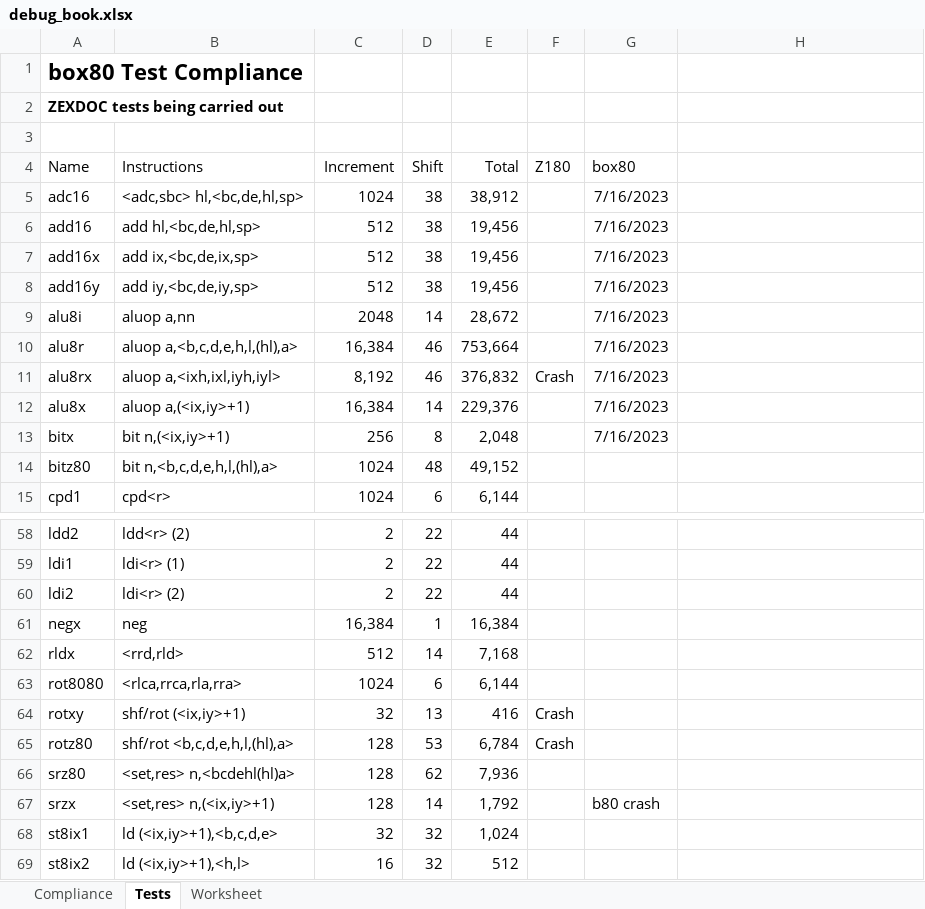
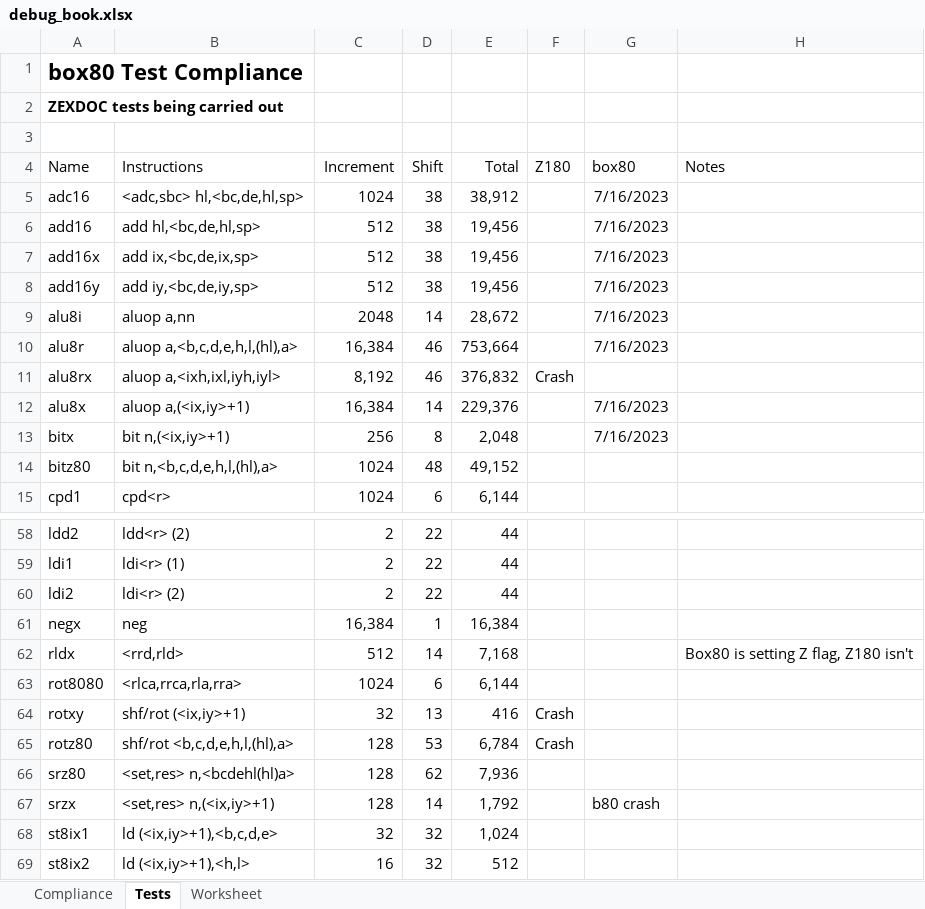
Before and after one commit to duncanamps/box80, an Excel workbook: test_files/validation/debug_book.xlsx, sheet Tests, drawn as a sheet; only a part is shown, gaps mark what is left out; values as stored, in another font and other column widths than the file's, no borders; table styles not drawn; the diff names each change by its address in the sheet, - before the commit and + after, or states it on an @@ line.

Commit message:
Further changes to instruction processing after running test suite

```diff
--- a/test_files/validation/debug_book.xlsx (sheet Tests)
+++ b/test_files/validation/debug_book.xlsx (sheet Tests)
-H4: (empty)
+H4: Notes
-G11 (box80): 7/16/2023
+G11 (box80): (empty)
-H62 (Notes): (empty)
+H62 (Notes): Box80 is setting Z flag, Z180 isn't
```
Also changed, not shown: sheet Compliance, sheet Worksheet, 4 other files.
